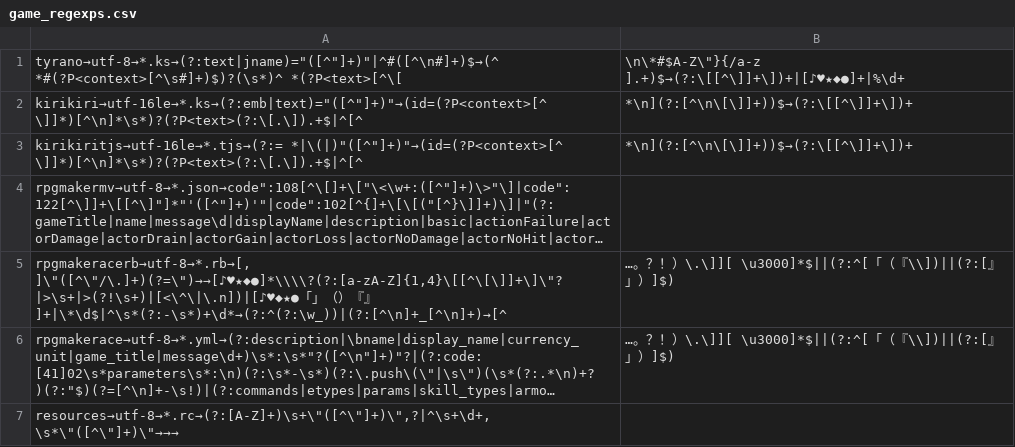
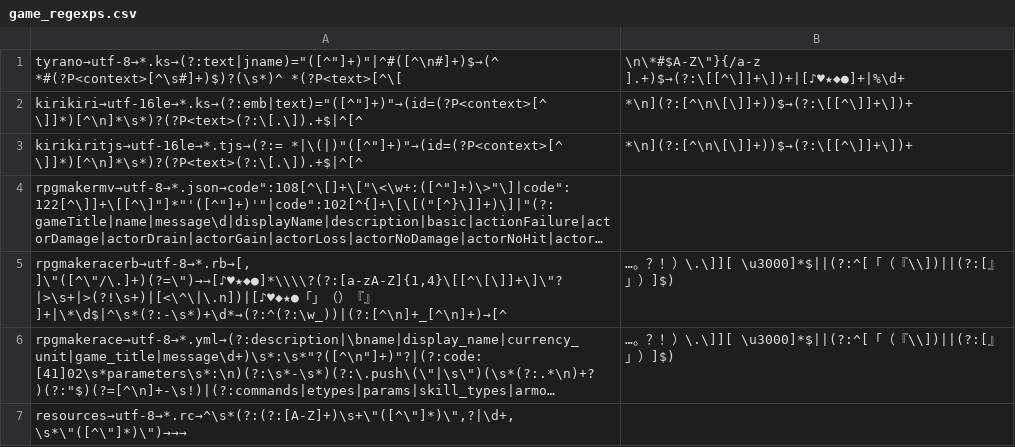
Before and after one commit to UserUnknownFactor/filetranslate, a CSV file: filetranslate/game_regexps.csv, drawn as a sheet; long unchanged cells end in …; the diff names each change by its address in the sheet, - before the commit and + after, or states it on an @@ line.

```diff
--- a/filetranslate/game_regexps.csv
+++ b/filetranslate/game_regexps.csv
-A7: resources→utf-8→*.rc→(?:[A-Z]+)\s+\"([^\"]+)\",?|^\s+\d+,\s*\"([^\"]+)\"→→→
+A7: resources→utf-8→*.rc→^\s*(?:(?:[A-Z]+)\s+\"([^\"]*)\",?|\d+,\s*\"([^\"]*)\")→→→
```
Also changed, not shown: 2 other files.
